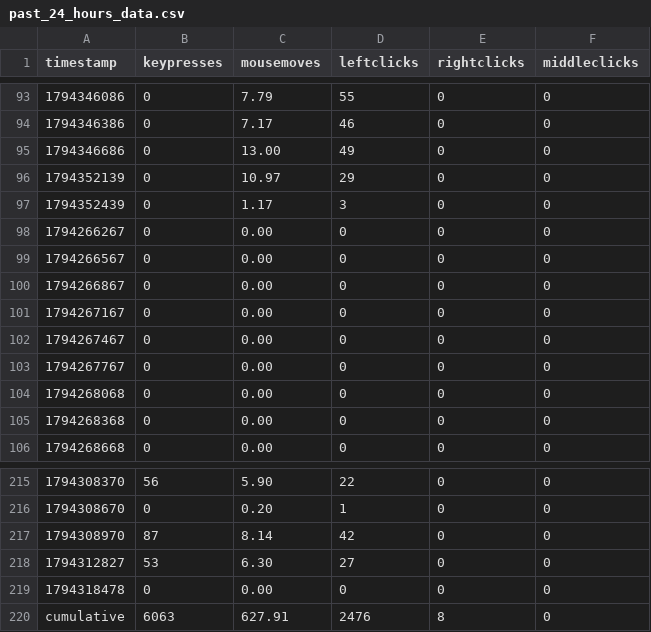
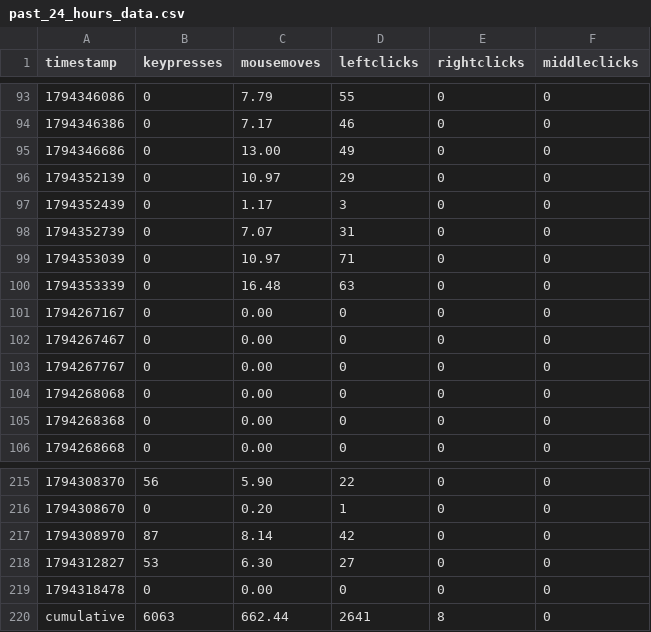
Before and after one commit to bilals12/see, a CSV file: past_24_hours_data.csv, drawn as a sheet; only a part is shown, gaps mark what is left out.

```diff
--- a/past_24_hours_data.csv
+++ b/past_24_hours_data.csv
@@ -97,5 +97,5 @@ timestamp,keypresses,mousemoves,leftclicks,rightclicks,middleclicks
 1794352439,0,1.17,3,0,0
-1794266267,0,0.00,0,0,0
-1794266567,0,0.00,0,0,0
-1794266867,0,0.00,0,0,0
+1794352739,0,7.07,31,0,0
+1794353039,0,10.97,71,0,0
+1794353339,0,16.48,63,0,0
 1794267167,0,0.00,0,0,0
@@ -219,2 +219,2 @@ timestamp,keypresses,mousemoves,leftclicks,rightclicks,middleclicks
 1794318478,0,0.00,0,0,0
-cumulative,6063,627.91,2476,8,0
+cumulative,6063,662.44,2641,8,0
```
Also changed, not shown: 1 other file.
